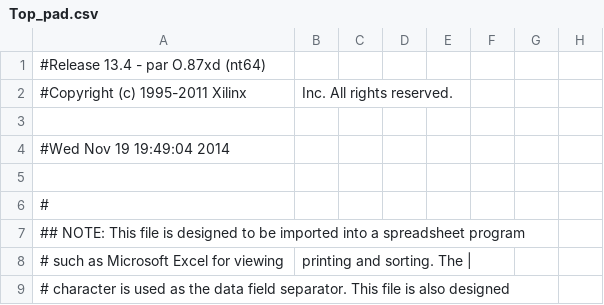
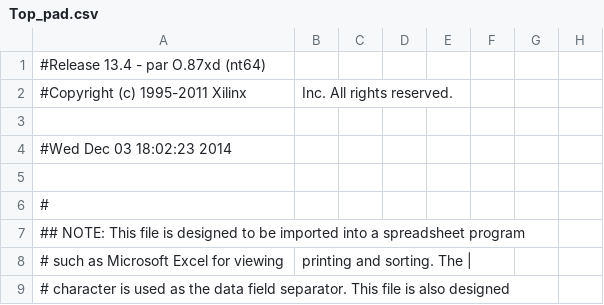
Before and after one commit to rickpr/vhdlpong, a CSV file: Top_pad.csv, drawn as a sheet; only a part is shown; the diff covers the shown part only; the diff names each change by its address in the sheet, - before the commit and + after, or states it on an @@ line.

```diff
--- a/Top_pad.csv
+++ b/Top_pad.csv
-A4: #Wed Nov 19 19:49:04 2014
+A4: #Wed Dec 03 18:02:23 2014
```
Also changed, not shown: 34 edited cells elsewhere in this file, 47 other files.
